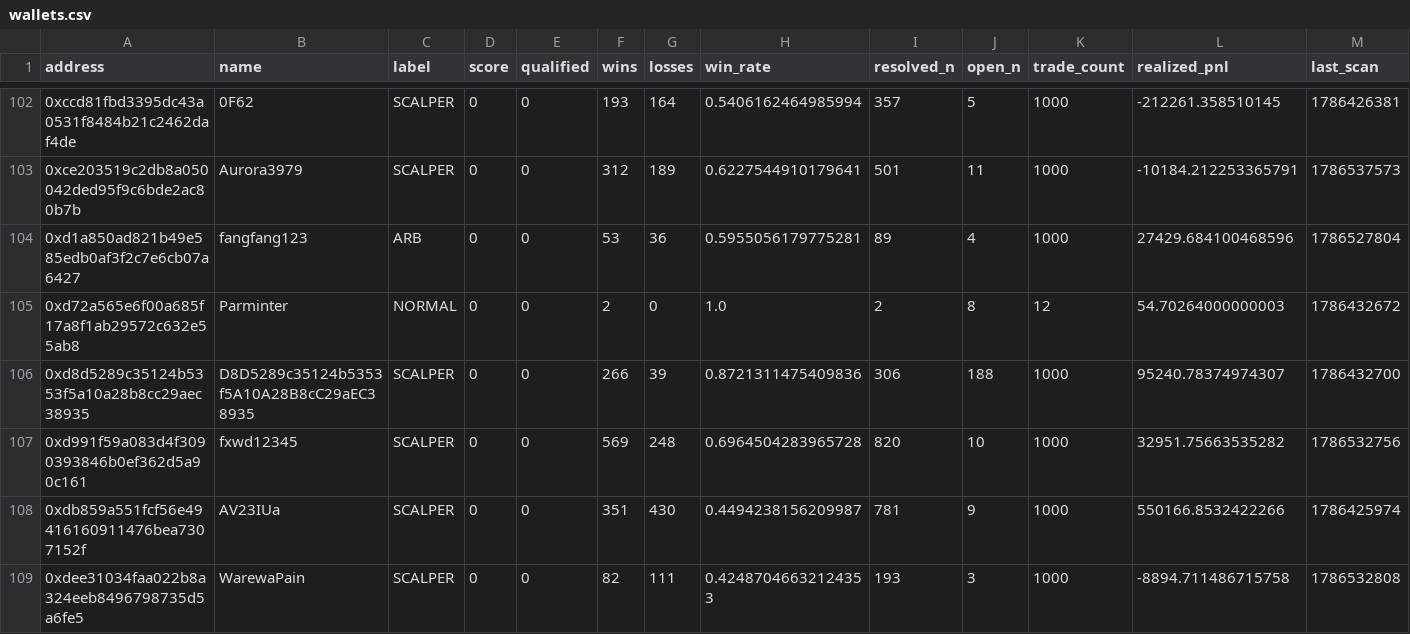
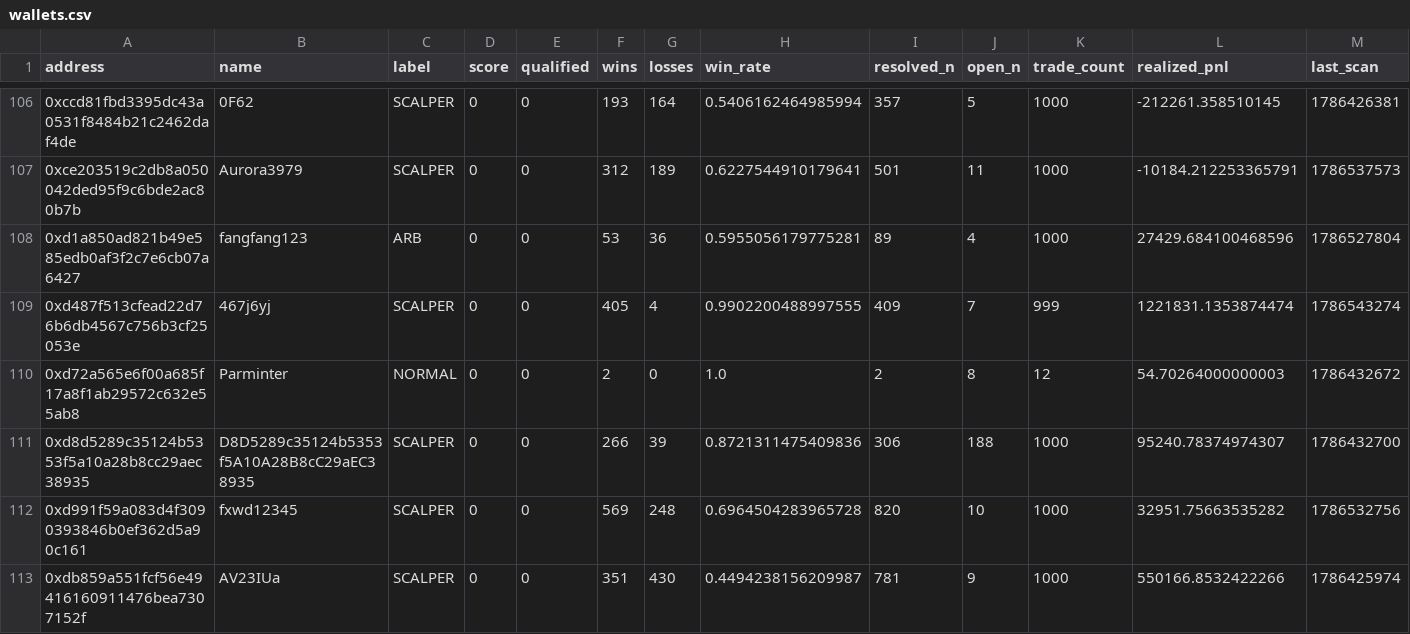
Before and after one commit to sophie-nguyenthuthuy/polycopy, a CSV file: data/wallets.csv, drawn as a sheet; only a part is shown, gaps mark what is left out; the shorter side is filled out with more unchanged rows; rows hold the shown columns only; the diff covers the shown part only; the diff names each change by its address in the sheet, - before the commit and + after, or states it on an @@ line.

```diff
--- a/data/wallets.csv
+++ b/data/wallets.csv
+row 109: 0xd487f513cfead22d76b6db4567c756b3cf25053e | 467j6yj | SCALPER | 0 | 0 | 405 | 4 | 0.9902200488997555 | 409 | 7 | 999 | 1221831.1353874474 | 1786543274
```
Also changed, not shown: 6 added rows and 9 edited cells elsewhere in this file, data/fills.csv, data/qualified_trades.csv, 2 other files.
